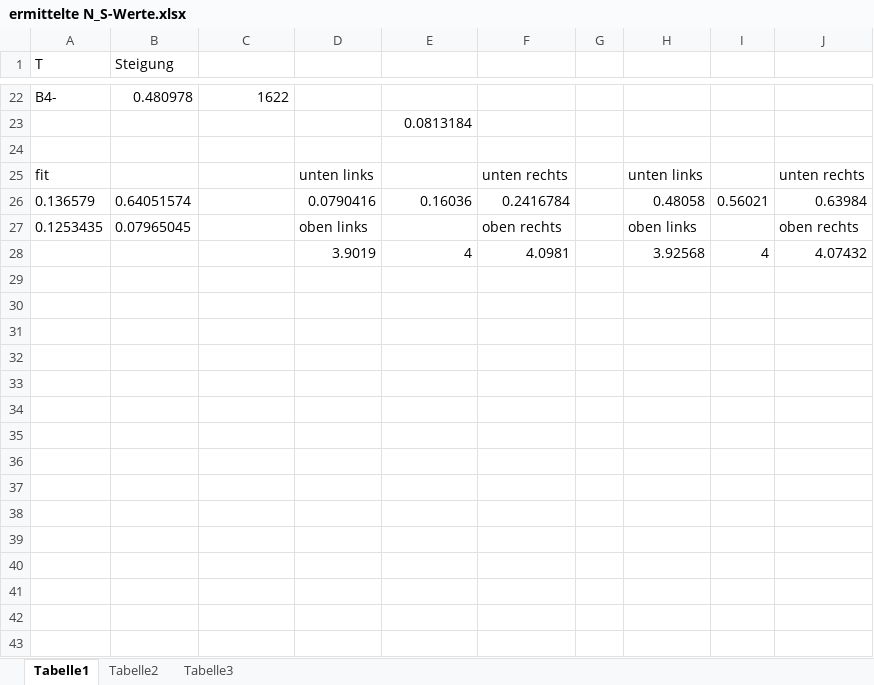
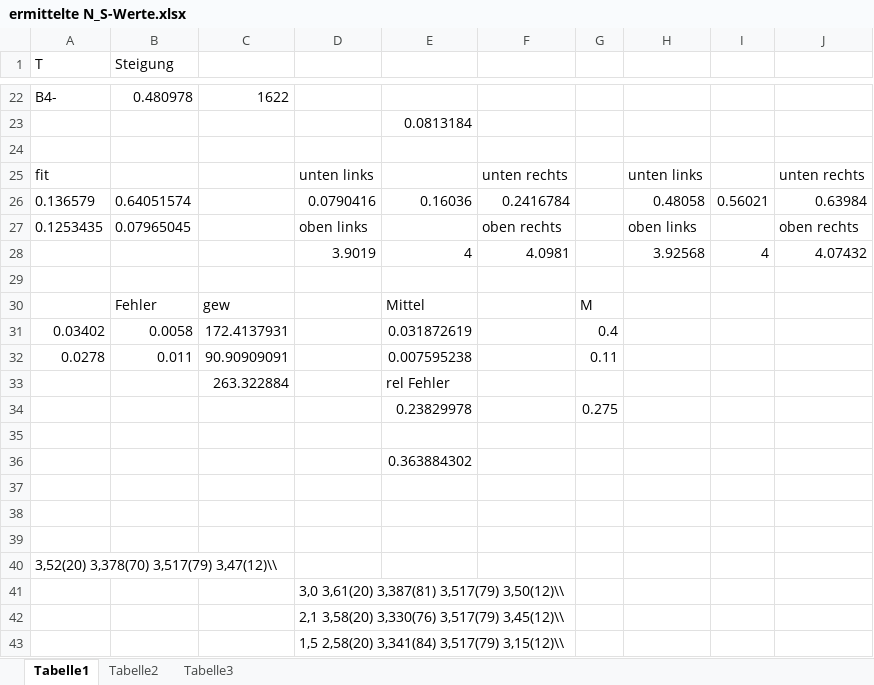
Before and after one commit to gsec/fp, an Excel workbook: QHE/Data-Plots/ermittelte N_S-Werte.xlsx, sheet Tabelle1, drawn as a sheet; only a part is shown, gaps mark what is left out; values as stored, in another font and other column widths than the file's, no borders; the diff names each change by its address in the sheet, - before the commit and + after, or states it on an @@ line.

```diff
--- a/QHE/Data-Plots/ermittelte N_S-Werte.xlsx (sheet Tabelle1)
+++ b/QHE/Data-Plots/ermittelte N_S-Werte.xlsx (sheet Tabelle1)
+row 29: (empty)
+row 30:  | Fehler | gew |  | Mittel |  | M
+row 31: 0.03402 | 0.0058 | 172.4137931 |  | 0.031872619 |  | 0.4
+row 32: 0.0278 | 0.011 | 90.90909091 |  | 0.007595238 |  | 0.11
+row 33:  |  | 263.322884 |  | rel Fehler
+row 34:  |  |  |  | 0.23829978 |  | 0.275
+row 35: (empty)
+row 36:  |  |  |  | 0.363884302
+row 37: (empty)
+row 38: (empty)
+row 39: (empty)
+row 40: 3,52(20) 3,378(70) 3,517(79) 3,47(12)\\
+row 41:  |  |  | 3,0 3,61(20) 3,387(81) 3,517(79) 3,50(12)\\
+row 42:  |  |  | 2,1 3,58(20) 3,330(76) 3,517(79) 3,45(12)\\
+row 43:  |  |  | 1,5 2,58(20) 3,341(84) 3,517(79) 3,15(12)\\
```
Also changed, not shown: 5 other files.
